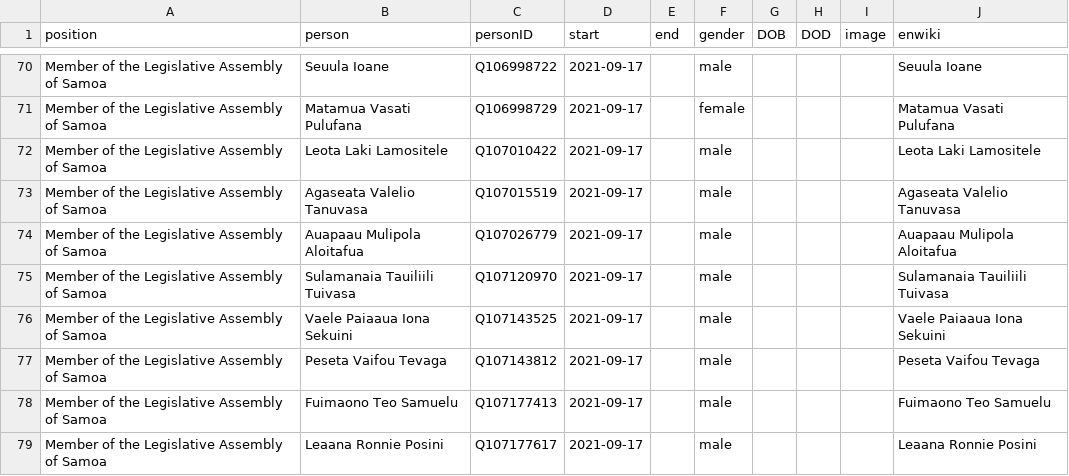
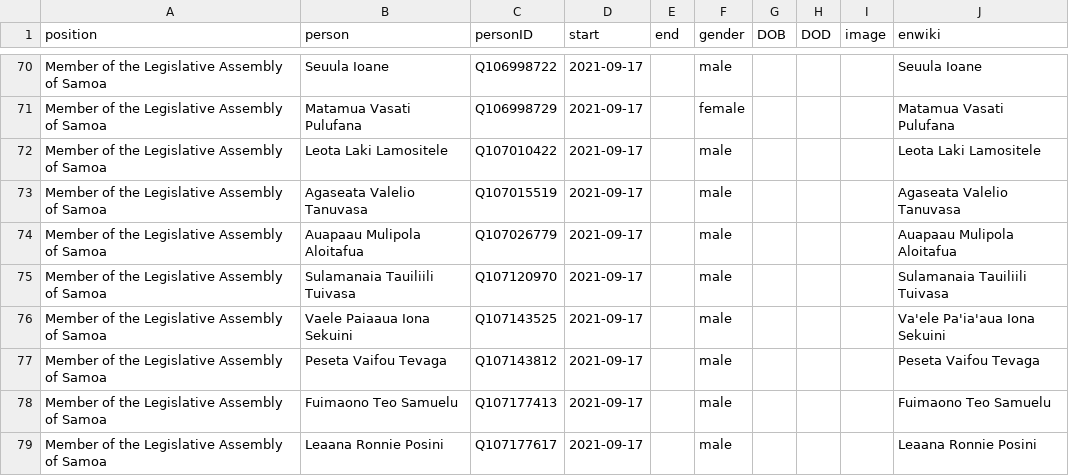
Before and after one commit to every-politician-scrapers/samoa-ministers, a CSV file: html/legislators.csv, drawn as a sheet; only a part is shown, gaps mark what is left out.

Commit message:
PCB update

```diff
--- a/html/legislators.csv
+++ b/html/legislators.csv
@@ -75,3 +75,3 @@ Member of the Legislative Assembly of Samoa,Auapaau Mulipola Aloitafua,Q10702677
 Member of the Legislative Assembly of Samoa,Sulamanaia Tauiliili Tuivasa,Q107120970,2021-09-17,,male,,,,Sulamanaia Tauiliili Tuivasa
-Member of the Legislative Assembly of Samoa,Vaele Paiaaua Iona Sekuini,Q107143525,2021-09-17,,male,,,,Vaele Paiaaua Iona Sekuini
+Member of the Legislative Assembly of Samoa,Vaele Paiaaua Iona Sekuini,Q107143525,2021-09-17,,male,,,,Va'ele Pa'ia'aua Iona Sekuini
 Member of the Legislative Assembly of Samoa,Peseta Vaifou Tevaga,Q107143812,2021-09-17,,male,,,,Peseta Vaifou Tevaga
```
